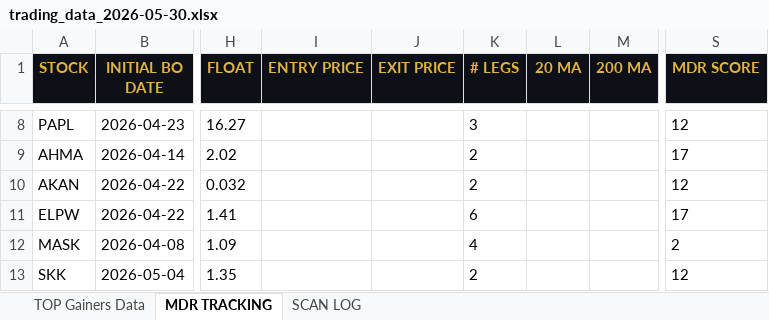
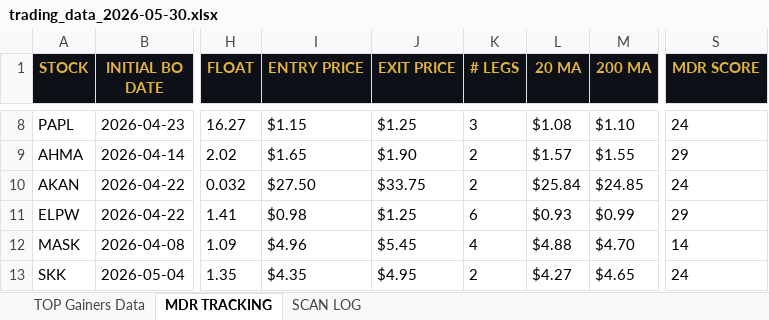
Before and after one commit to cmletsch/trading-system, an Excel workbook: data/trading_data_2026-05-30.xlsx, sheet MDR TRACKING, drawn as a sheet; only a part is shown, gaps mark what is left out; values as stored, in another font and other column widths than the file's, no borders; the diff covers the shown part only; the diff names each change by its address in the sheet, - before the commit and + after, or states it on an @@ line.

```diff
--- a/data/trading_data_2026-05-30.xlsx (sheet MDR TRACKING)
+++ b/data/trading_data_2026-05-30.xlsx (sheet MDR TRACKING)
-I8 (ENTRY PRICE): (empty)
+I8 (ENTRY PRICE): $1.15
-J8 (EXIT PRICE): (empty)
+J8 (EXIT PRICE): $1.25
-L8 (20 MA): (empty)
+L8 (20 MA): $1.08
-M8 (200 MA): (empty)
+M8 (200 MA): $1.10
-S8 (MDR SCORE): 12
+S8 (MDR SCORE): 24
-I9 (ENTRY PRICE): (empty)
+I9 (ENTRY PRICE): $1.65
-J9 (EXIT PRICE): (empty)
+J9 (EXIT PRICE): $1.90
-L9 (20 MA): (empty)
+L9 (20 MA): $1.57
-M9 (200 MA): (empty)
+M9 (200 MA): $1.55
-S9 (MDR SCORE): 17
+S9 (MDR SCORE): 29
-I10 (ENTRY PRICE): (empty)
+I10 (ENTRY PRICE): $27.50
-J10 (EXIT PRICE): (empty)
+J10 (EXIT PRICE): $33.75
-L10 (20 MA): (empty)
+L10 (20 MA): $25.84
-M10 (200 MA): (empty)
+M10 (200 MA): $24.85
-S10 (MDR SCORE): 12
+S10 (MDR SCORE): 24
-I11 (ENTRY PRICE): (empty)
+I11 (ENTRY PRICE): $0.98
-J11 (EXIT PRICE): (empty)
+J11 (EXIT PRICE): $1.25
-L11 (20 MA): (empty)
+L11 (20 MA): $0.93
-M11 (200 MA): (empty)
+M11 (200 MA): $0.99
-S11 (MDR SCORE): 17
+S11 (MDR SCORE): 29
-I12 (ENTRY PRICE): (empty)
+I12 (ENTRY PRICE): $4.96
-J12 (EXIT PRICE): (empty)
+J12 (EXIT PRICE): $5.45
-L12 (20 MA): (empty)
+L12 (20 MA): $4.88
-M12 (200 MA): (empty)
+M12 (200 MA): $4.70
-S12 (MDR SCORE): 2
+S12 (MDR SCORE): 14
-I13 (ENTRY PRICE): (empty)
+I13 (ENTRY PRICE): $4.35
-J13 (EXIT PRICE): (empty)
+J13 (EXIT PRICE): $4.95
-L13 (20 MA): (empty)
+L13 (20 MA): $4.27
-M13 (200 MA): (empty)
+M13 (200 MA): $4.65
-S13 (MDR SCORE): 12
+S13 (MDR SCORE): 24
```
Also changed, not shown: 2 added rows and 1140 edited cells elsewhere in this sheet, sheet TOP Gainers Data, 2 other files.
